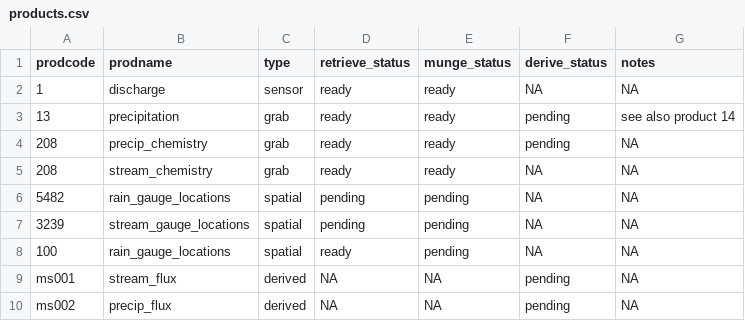
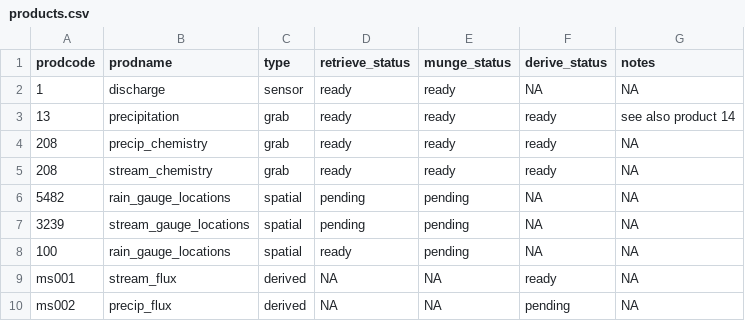
Before and after one commit to MacroSHEDS/data_processing, a CSV file: src/lter/hbef/products.csv, drawn as a sheet; the diff names each change by its address in the sheet, - before the commit and + after, or states it on an @@ line.

Commit message:
finished first flux kernel (stream, hbef) - untested

```diff
--- a/src/lter/hbef/products.csv
+++ b/src/lter/hbef/products.csv
-F3:F4 (derive_status): pending
+F3:F4 (derive_status): ready
-F5 (derive_status): NA
+F5 (derive_status): ready
-F9 (derive_status): pending
+F9 (derive_status): ready
```
Also changed, not shown: 10 other files.
